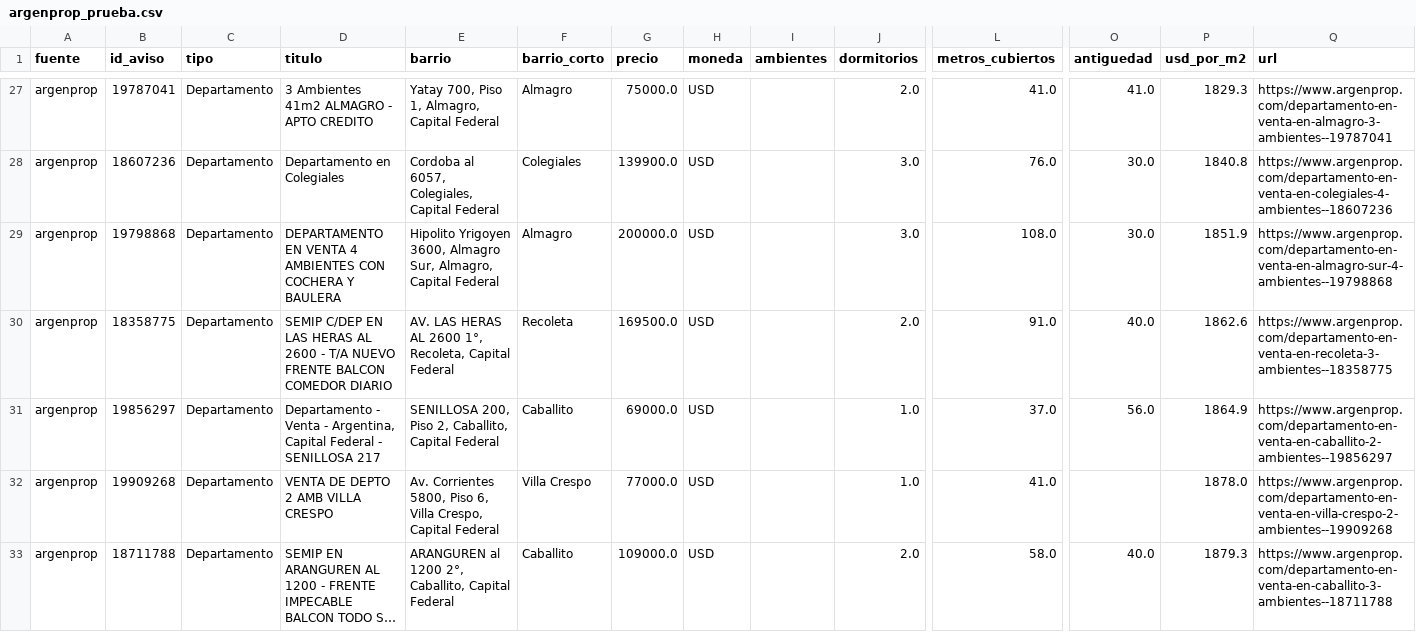
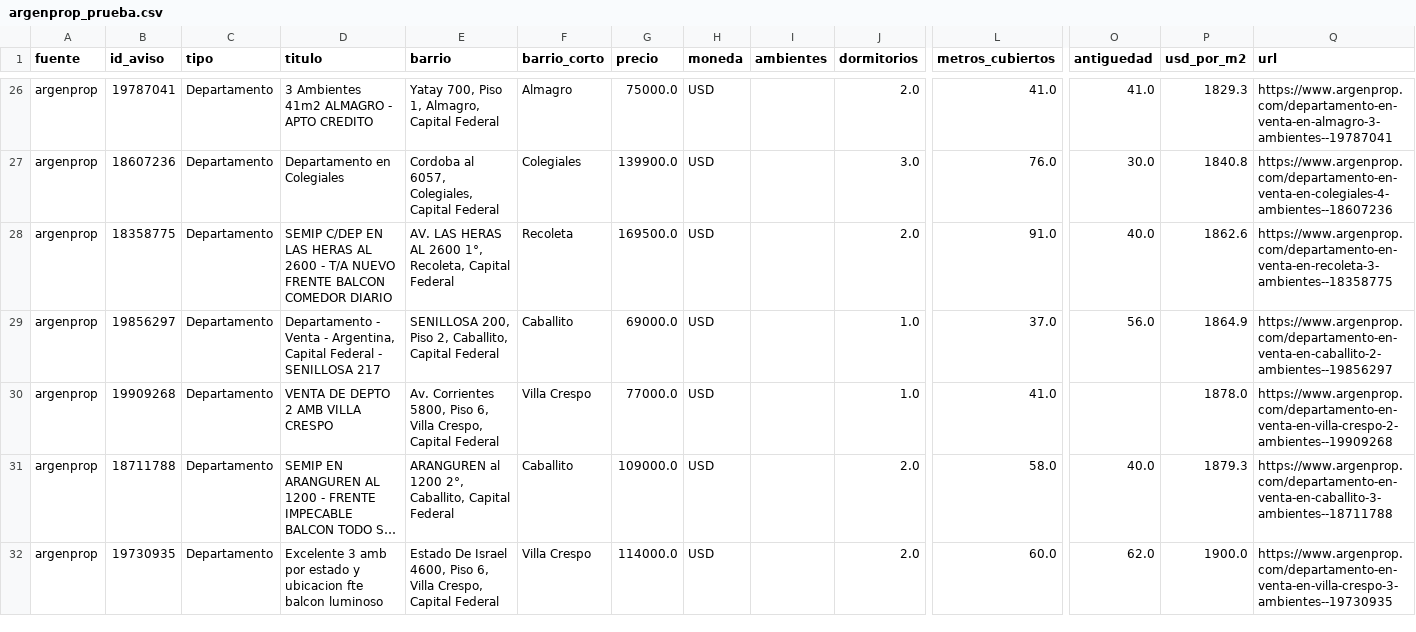
Before and after one commit to nicolaskank-arch/buscador-propiedades-caba, a CSV file: argenprop_prueba.csv, drawn as a sheet; only a part is shown, gaps mark what is left out; the shorter side is filled out with more unchanged rows; long unchanged cells end in …; rows hold the shown columns only; the diff covers the shown part only; the diff names each change by its address in the sheet, - before the commit and + after, or states it on an @@ line.

```diff
--- a/argenprop_prueba.csv
+++ b/argenprop_prueba.csv
-row 29: argenprop | 19798868 | Departamento | DEPARTAMENTO EN VENTA 4 AMBIENTES CON COCHERA Y BAULERA | Hipolito Yrigoyen 3600, Almagro Sur, Almagro, Capital Federal | Almagro | 200000.0 | USD |  | 3.0 | 108.0 | 30.0 | 1851.9 | https://www.argenprop.com/departamento-en-venta-en-almagro-sur-4-ambientes--19798868
```
Also changed, not shown: 3 removed rows elsewhere in this file, argenprop_prueba_todas.csv.
